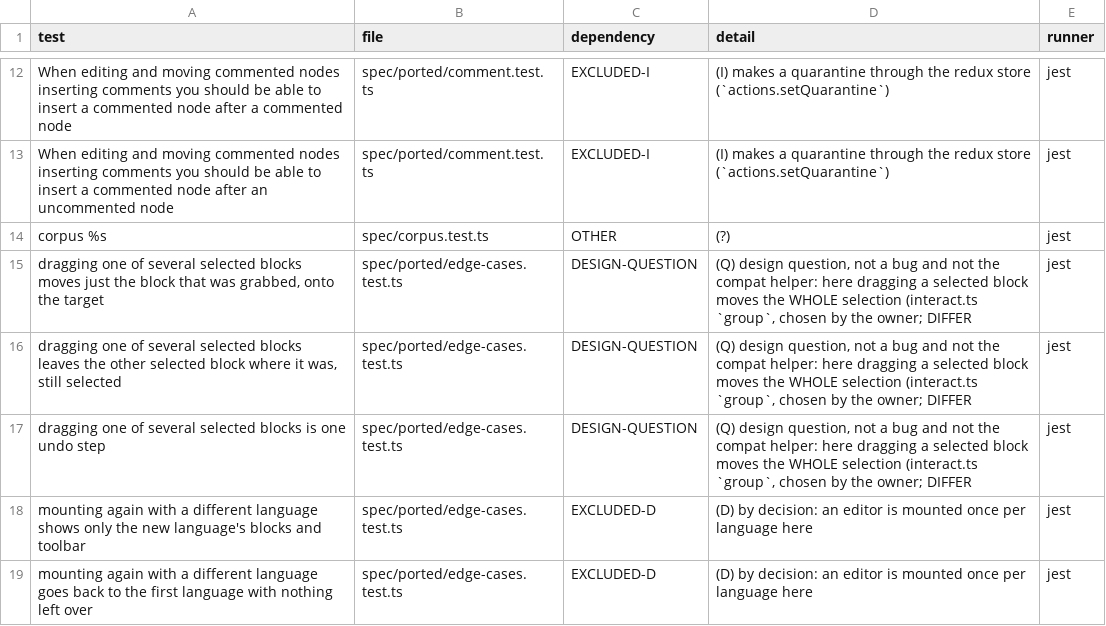
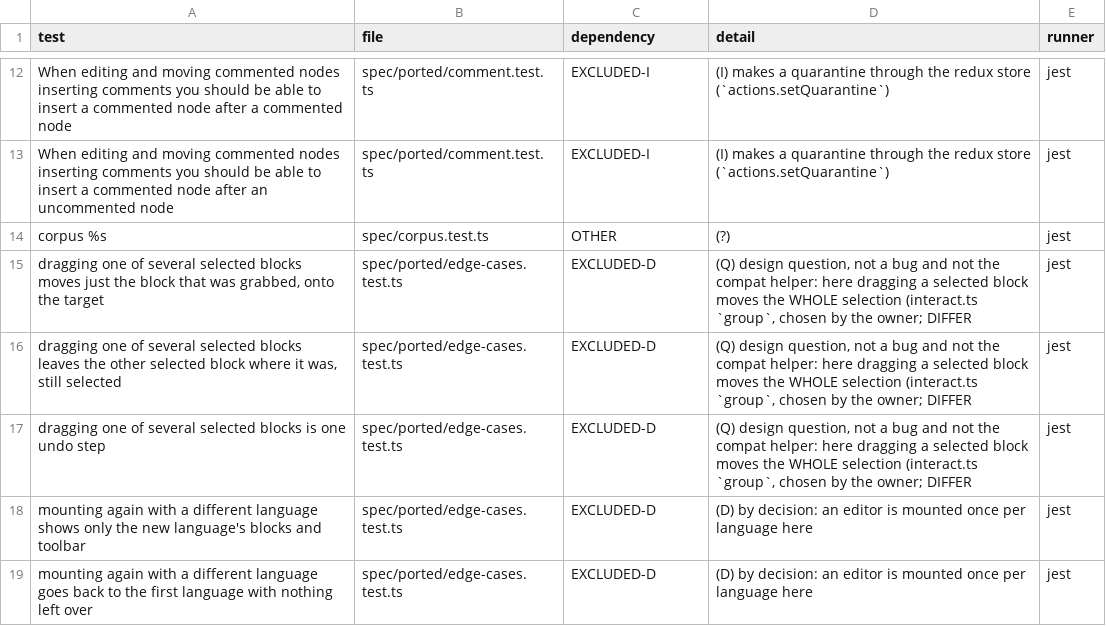
Before and after one commit to bootstrapworld/codemirror-blocks, a CSV file: packages/cm6-blocks/e2e/ported-blockers.csv, drawn as a sheet; only a part is shown, gaps mark what is left out.

```diff
--- a/packages/cm6-blocks/e2e/ported-blockers.csv
+++ b/packages/cm6-blocks/e2e/ported-blockers.csv
@@ -14,5 +14,5 @@ When editing and moving commented nodes inserting comments you should be able to
 corpus %s,spec/corpus.test.ts,OTHER,(?) ,jest
-"dragging one of several selected blocks moves just the block that was grabbed, onto the target",spec/ported/edge-cases.test.ts,DESIGN-QUESTION,"(Q) design question, not a bug and not the compat helper: here dragging a selected block moves the WHOLE selection (interact.ts `group`, chosen by the owner; DIFFER",jest
-"dragging one of several selected blocks leaves the other selected block where it was, still selected",spec/ported/edge-cases.test.ts,DESIGN-QUESTION,"(Q) design question, not a bug and not the compat helper: here dragging a selected block moves the WHOLE selection (interact.ts `group`, chosen by the owner; DIFFER",jest
-dragging one of several selected blocks is one undo step,spec/ported/edge-cases.test.ts,DESIGN-QUESTION,"(Q) design question, not a bug and not the compat helper: here dragging a selected block moves the WHOLE selection (interact.ts `group`, chosen by the owner; DIFFER",jest
+"dragging one of several selected blocks moves just the block that was grabbed, onto the target",spec/ported/edge-cases.test.ts,EXCLUDED-D,"(Q) design question, not a bug and not the compat helper: here dragging a selected block moves the WHOLE selection (interact.ts `group`, chosen by the owner; DIFFER",jest
+"dragging one of several selected blocks leaves the other selected block where it was, still selected",spec/ported/edge-cases.test.ts,EXCLUDED-D,"(Q) design question, not a bug and not the compat helper: here dragging a selected block moves the WHOLE selection (interact.ts `group`, chosen by the owner; DIFFER",jest
+dragging one of several selected blocks is one undo step,spec/ported/edge-cases.test.ts,EXCLUDED-D,"(Q) design question, not a bug and not the compat helper: here dragging a selected block moves the WHOLE selection (interact.ts `group`, chosen by the owner; DIFFER",jest
 mounting again with a different language shows only the new language's blocks and toolbar,spec/ported/edge-cases.test.ts,EXCLUDED-D,(D) by decision: an editor is mounted once per language here,jest
```
Also changed, not shown: 2 other files.
